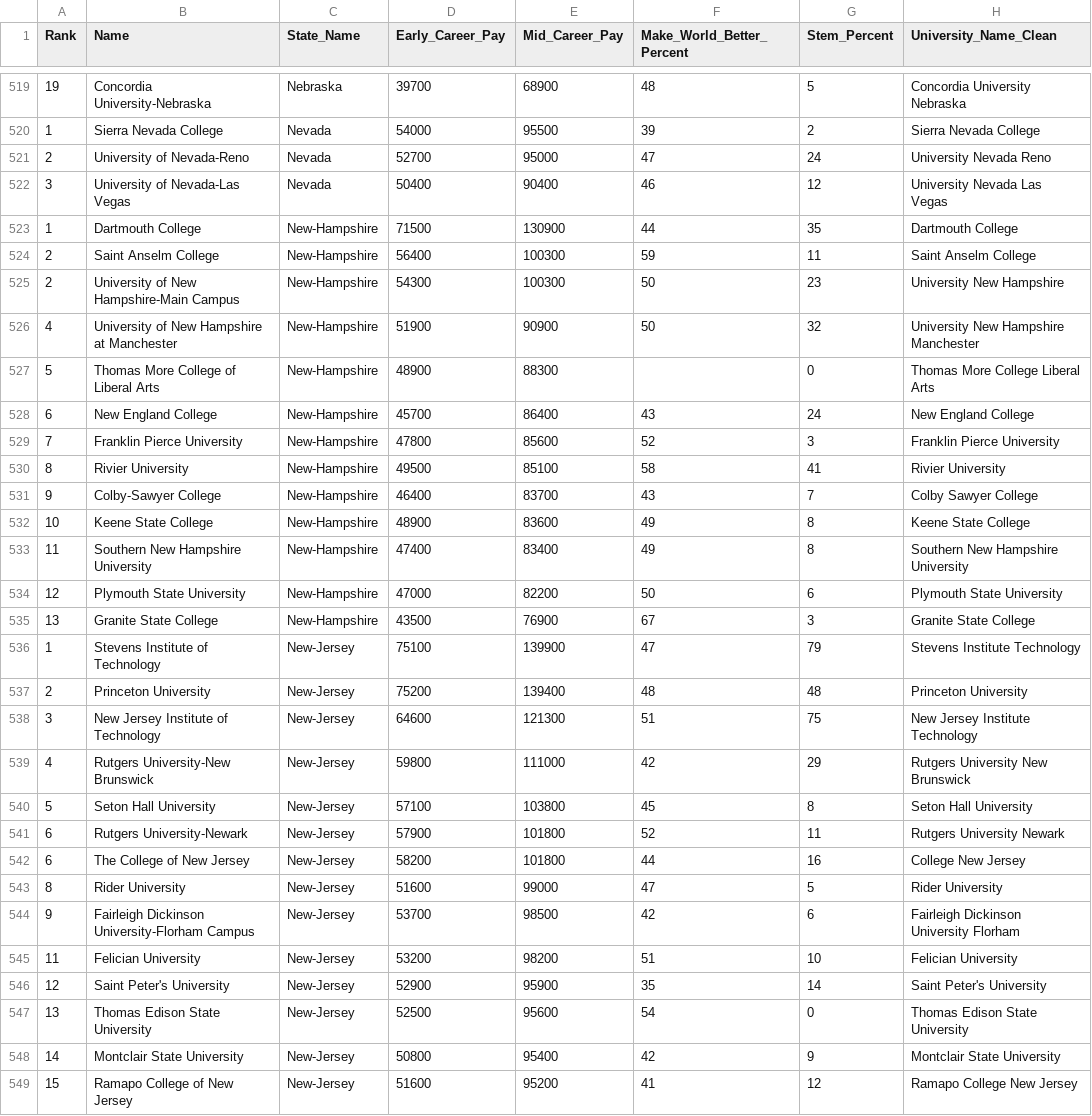
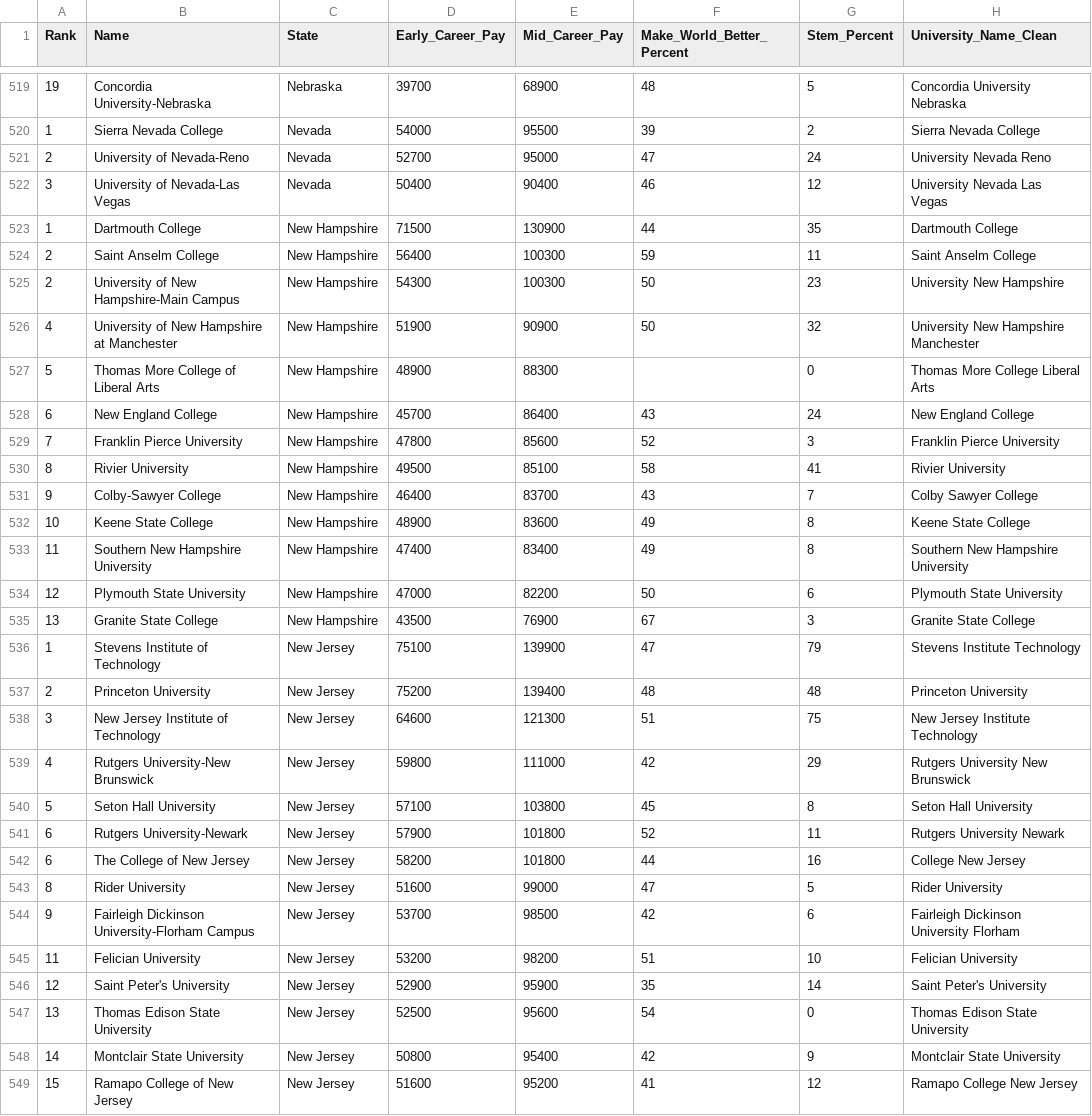
Before and after one commit to razon7/Group-Project, a CSV file: Resources/salary_potential.csv, drawn as a sheet; only a part is shown, gaps mark what is left out; the diff covers the shown part only.

Commit message:
cleaned all resource files

```diff
--- a/Resources/salary_potential.csv
+++ b/Resources/salary_potential.csv
@@ -1 +1 @@
-Rank,Name,State_Name,Early_Career_Pay,Mid_Career_Pay,Make_World_Better_Percent,Stem_Percent,University_Name_Clean
+Rank,Name,State,Early_Career_Pay,Mid_Career_Pay,Make_World_Better_Percent,Stem_Percent,University_Name_Clean
@@ -522,28 +522,28 @@ Rank,Name,State_Name,Early_Career_Pay,Mid_Career_Pay,Make_World_Better_Percent,S
 3,University of Nevada-Las Vegas,Nevada,50400,90400,46,12,University Nevada Las Vegas
-1,Dartmouth College,New-Hampshire,71500,130900,44,35,Dartmouth College
-2,Saint Anselm College,New-Hampshire,56400,100300,59,11,Saint Anselm College
-2,University of New Hampshire-Main Campus,New-Hampshire,54300,100300,50,23,University New Hampshire
-4,University of New Hampshire at Manchester,New-Hampshire,51900,90900,50,32,University New Hampshire Manchester
-5,Thomas More College of Liberal Arts,New-Hampshire,48900,88300,,0,Thomas More College Liberal Arts
-6,New England College,New-Hampshire,45700,86400,43,24,New England College
-7,Franklin Pierce University,New-Hampshire,47800,85600,52,3,Franklin Pierce University
-8,Rivier University,New-Hampshire,49500,85100,58,41,Rivier University
-9,Colby-Sawyer College,New-Hampshire,46400,83700,43,7,Colby Sawyer College
-10,Keene State College,New-Hampshire,48900,83600,49,8,Keene State College
-11,Southern New Hampshire University,New-Hampshire,47400,83400,49,8,Southern New Hampshire University
-12,Plymouth State University,New-Hampshire,47000,82200,50,6,Plymouth State University
-13,Granite State College,New-Hampshire,43500,76900,67,3,Granite State College
-1,Stevens Institute of Technology,New-Jersey,75100,139900,47,79,Stevens Institute Technology
-2,Princeton University,New-Jersey,75200,139400,48,48,Princeton University
-3,New Jersey Institute of Technology,New-Jersey,64600,121300,51,75,New Jersey Institute Technology
-4,Rutgers University-New Brunswick,New-Jersey,59800,111000,42,29,Rutgers University New Brunswick
-5,Seton Hall University,New-Jersey,57100,103800,45,8,Seton Hall University
-6,Rutgers University-Newark,New-Jersey,57900,101800,52,11,Rutgers University Newark
-6,The College of New Jersey,New-Jersey,58200,101800,44,16,College New Jersey
-8,Rider University,New-Jersey,51600,99000,47,5,Rider University
-9,Fairleigh Dickinson University-Florham Campus,New-Jersey,53700,98500,42,6,Fairleigh Dickinson University Florham
-11,Felician University,New-Jersey,53200,98200,51,10,Felician University
-12,Saint Peter's University,New-Jersey,52900,95900,35,14,Saint Peter's University
-13,Thomas Edison State University,New-Jersey,52500,95600,54,0,Thomas Edison State University
-14,Montclair State University,New-Jersey,50800,95400,42,9,Montclair State University
-15,Ramapo College of New Jersey,New-Jersey,51600,95200,41,12,Ramapo College New Jersey
+1,Dartmouth College,New Hampshire,71500,130900,44,35,Dartmouth College
+2,Saint Anselm College,New Hampshire,56400,100300,59,11,Saint Anselm College
+2,University of New Hampshire-Main Campus,New Hampshire,54300,100300,50,23,University New Hampshire
+4,University of New Hampshire at Manchester,New Hampshire,51900,90900,50,32,University New Hampshire Manchester
+5,Thomas More College of Liberal Arts,New Hampshire,48900,88300,,0,Thomas More College Liberal Arts
+6,New England College,New Hampshire,45700,86400,43,24,New England College
+7,Franklin Pierce University,New Hampshire,47800,85600,52,3,Franklin Pierce University
+8,Rivier University,New Hampshire,49500,85100,58,41,Rivier University
+9,Colby-Sawyer College,New Hampshire,46400,83700,43,7,Colby Sawyer College
+10,Keene State College,New Hampshire,48900,83600,49,8,Keene State College
+11,Southern New Hampshire University,New Hampshire,47400,83400,49,8,Southern New Hampshire University
+12,Plymouth State University,New Hampshire,47000,82200,50,6,Plymouth State University
+13,Granite State College,New Hampshire,43500,76900,67,3,Granite State College
+1,Stevens Institute of Technology,New Jersey,75100,139900,47,79,Stevens Institute Technology
+2,Princeton University,New Jersey,75200,139400,48,48,Princeton University
+3,New Jersey Institute of Technology,New Jersey,64600,121300,51,75,New Jersey Institute Technology
+4,Rutgers University-New Brunswick,New Jersey,59800,111000,42,29,Rutgers University New Brunswick
+5,Seton Hall University,New Jersey,57100,103800,45,8,Seton Hall University
+6,Rutgers University-Newark,New Jersey,57900,101800,52,11,Rutgers University Newark
+6,The College of New Jersey,New Jersey,58200,101800,44,16,College New Jersey
+8,Rider University,New Jersey,51600,99000,47,5,Rider University
+9,Fairleigh Dickinson University-Florham Campus,New Jersey,53700,98500,42,6,Fairleigh Dickinson University Florham
+11,Felician University,New Jersey,53200,98200,51,10,Felician University
+12,Saint Peter's University,New Jersey,52900,95900,35,14,Saint Peter's University
+13,Thomas Edison State University,New Jersey,52500,95600,54,0,Thomas Edison State University
+14,Montclair State University,New Jersey,50800,95400,42,9,Montclair State University
+15,Ramapo College of New Jersey,New Jersey,51600,95200,41,12,Ramapo College New Jersey
```
Also changed, not shown: 139 edited cells elsewhere in this file, Resources/census_bureau_us_regions.csv, 1 other file.
